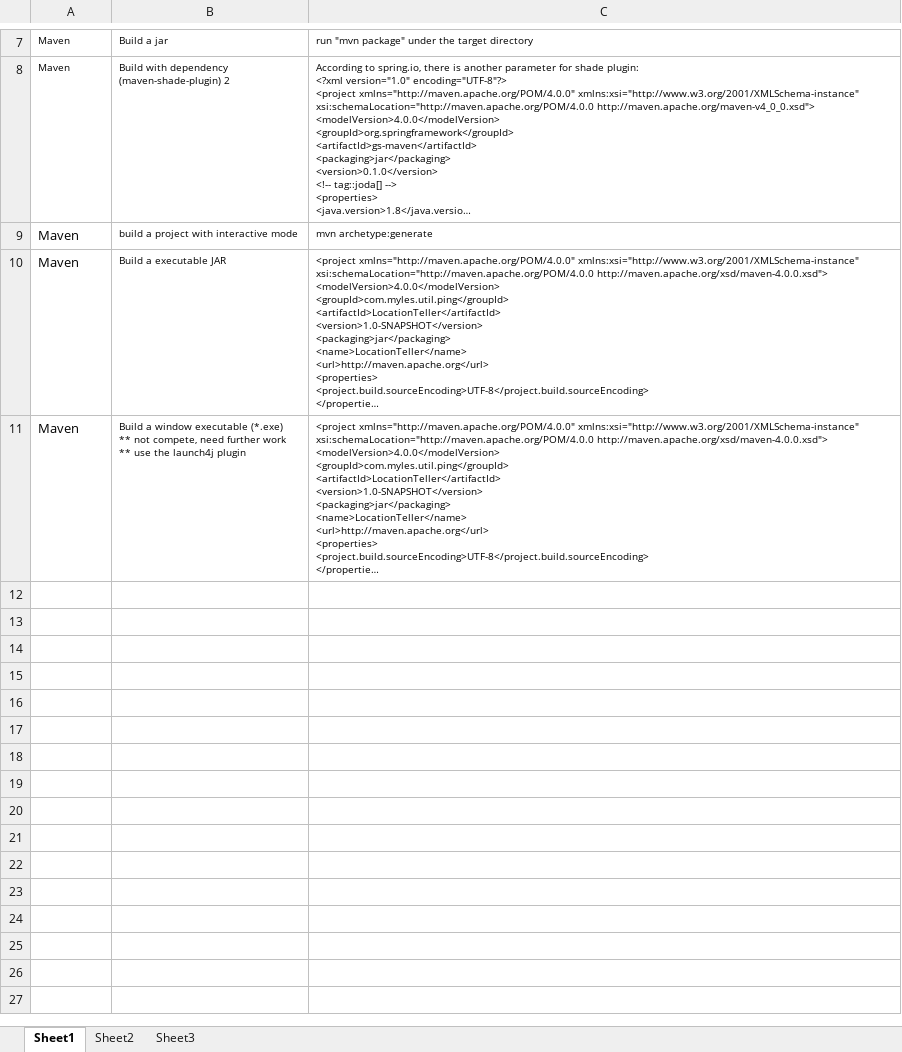
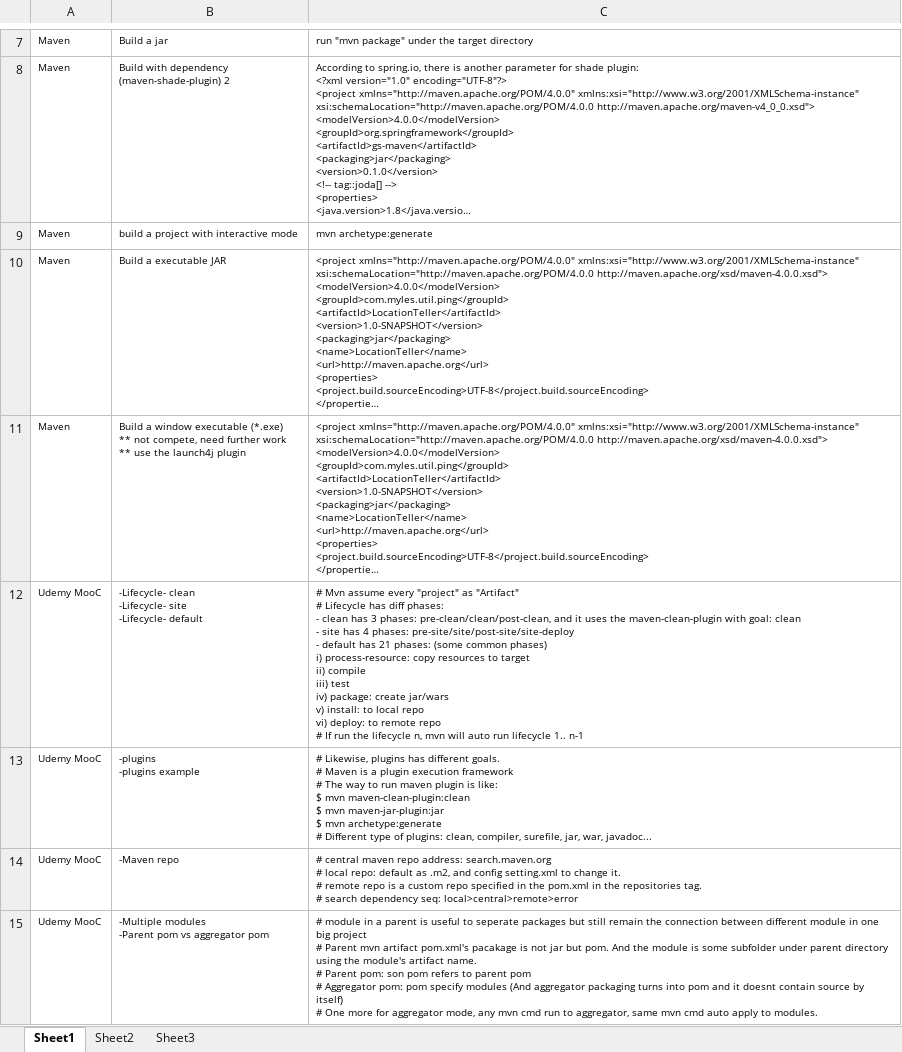
Before and after one commit to mylesieong/code_library, an Excel workbook: maven_lib.xlsx, sheet Sheet1, drawn as a sheet; only a part is shown, gaps mark what is left out; long unchanged cells end in …; values as stored, in another font and other column widths than the file's, no borders; ↵ is a line break in a cell; the diff names each change by its address in the sheet, - before the commit and + after, or states it on an @@ line.

Commit message:
Add maven entry on udemy course notes

```diff
--- a/maven_lib.xlsx (sheet Sheet1)
+++ b/maven_lib.xlsx (sheet Sheet1)
@@ A9:A11 text size: smaller @@
+row 12: Udemy MooC | -Lifecycle- clean ↵ -Lifecycle- site ↵ -Lifecycle- default | # Mvn assume every "project" as "Artifact" ↵ # Lifecycle has diff phases: ↵ - clean has 3 phases: pre-clean/clean/post-clean, and it uses the maven-clean-plugin with goal: clean ↵ - site has 4 phases: pre-site/site/post-site/site-deploy ↵ - default has 21 phases: (some common phases) ↵ i) process-resource: copy resources to target ↵ ii) compile ↵ iii) test ↵ iv) package: create jar/wars ↵ v) install: to local repo ↵ vi) deploy: to remote repo ↵ # If run the lifecycle n, mvn will auto run lifecycle 1.. n-1
+row 13: Udemy MooC | -plugins ↵ -plugins example | # Likewise, plugins has different goals. ↵ # Maven is a plugin execution framework ↵ # The way to run maven plugin is like: ↵ $ mvn maven-clean-plugin:clean ↵ $ mvn maven-jar-plugin:jar ↵ $ mvn archetype:generate ↵ # Different type of plugins: clean, compiler, surefile, jar, war, javadoc...
+row 14: Udemy MooC | -Maven repo | # central maven repo address: search.maven.org ↵ # local repo: default as .m2, and config setting.xml to change it. ↵ # remote repo is a custom repo specified in the pom.xml in the repositories tag. ↵ # search dependency seq: local>central>remote>error
+row 15: Udemy MooC | -Multiple modules ↵ -Parent pom vs aggregator pom | # module in a parent is useful to seperate packages but still remain the connection between different module in one big project ↵ # Parent mvn artifact pom.xml's pacakage is not jar but pom. And the module is some subfolder under parent directory using the module's artifact name. ↵ # Parent pom: son pom refers to parent pom ↵ # Aggregator pom: pom specify modules (And aggregator packaging turns into pom and it doesnt contain source by itself) ↵ # One more for aggregator mode, any mvn cmd run to aggregator, same mvn cmd auto apply to modules.
```
